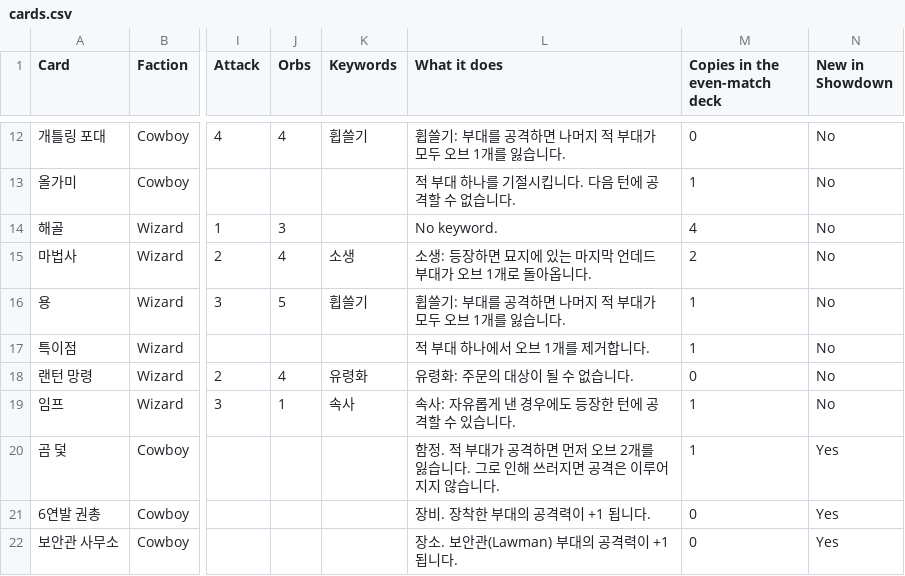
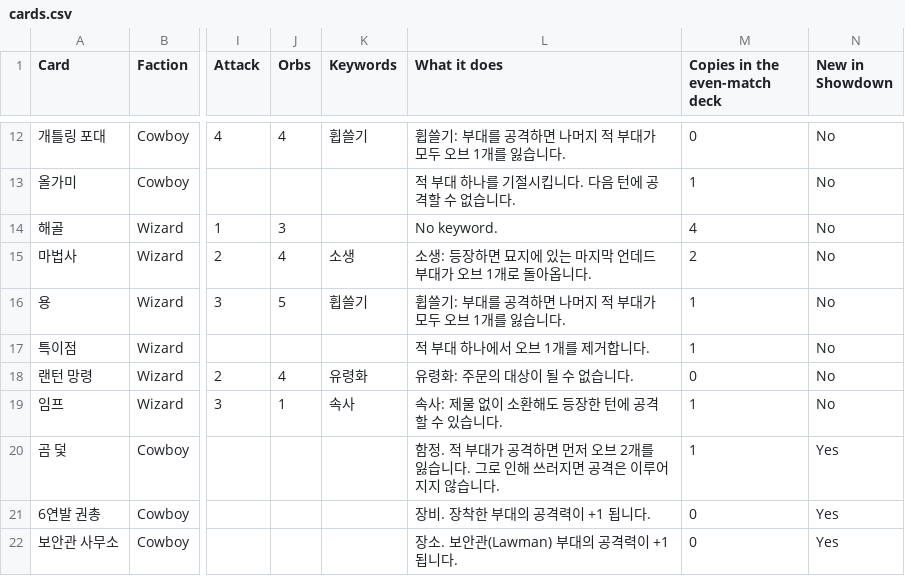
Before and after one commit to sigco3111/cowboys-vs-wizards, a CSV file: prototypes/showdown/cards.csv, drawn as a sheet; only a part is shown, gaps mark what is left out; the diff names each change by its address in the sheet, - before the commit and + after, or states it on an @@ line.

```diff
--- a/prototypes/showdown/cards.csv
+++ b/prototypes/showdown/cards.csv
-L19 (What it does): 속사: 자유롭게 낸 경우에도 등장한 턴에 공격할 수 있습니다.
+L19 (What it does): 속사: 제물 없이 소환해도 등장한 턴에 공격할 수 있습니다.
```
Also changed, not shown: 7 other files.
